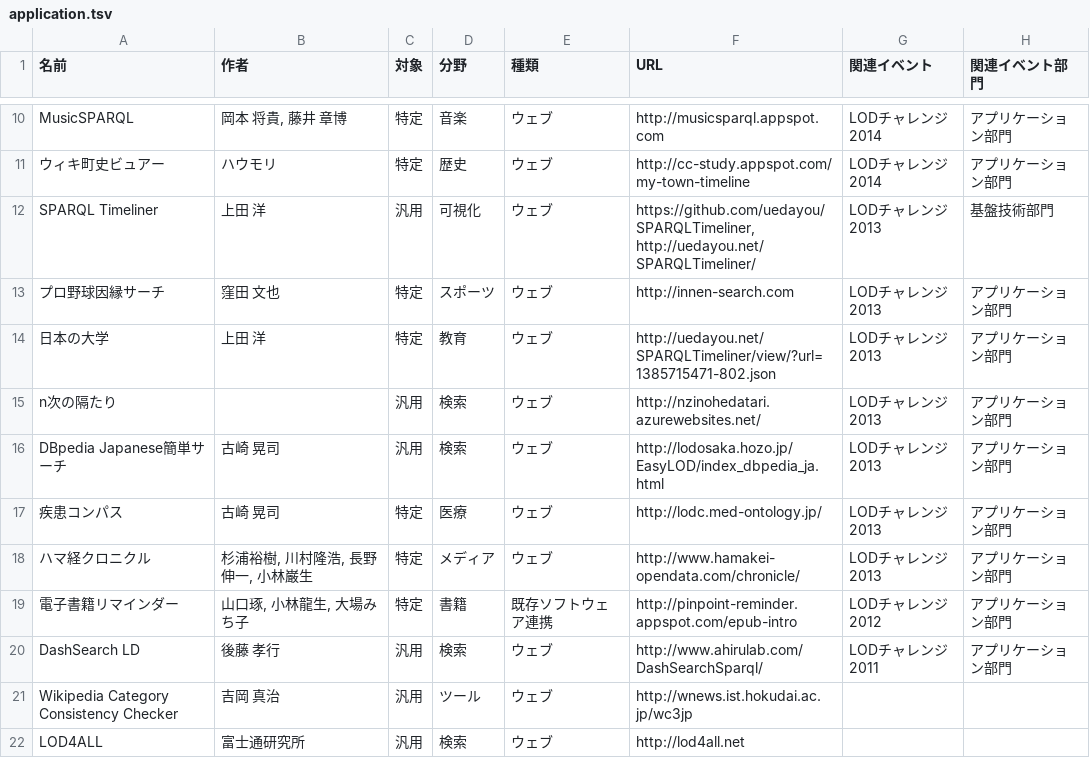
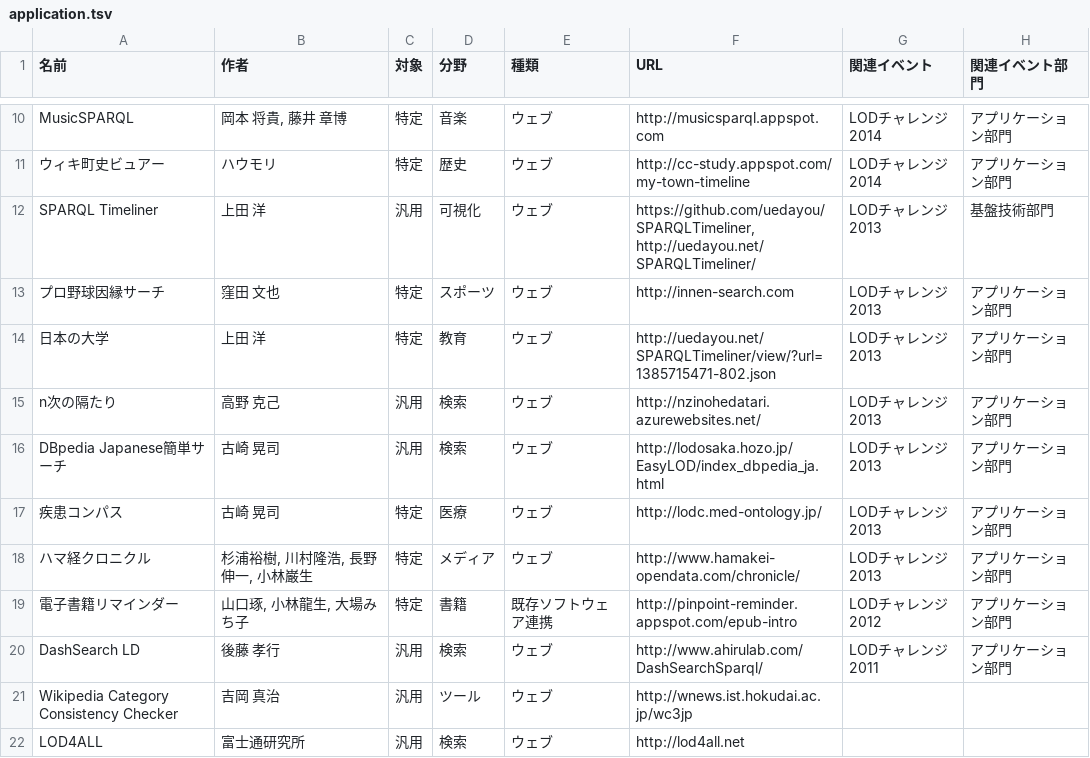
Before and after one commit to fumi/dbpedia-japanese-usecases, a TSV file: data/application.tsv, drawn as a sheet; only a part is shown, gaps mark what is left out.

Commit message:
Added a missing creator

```diff
--- a/data/application.tsv
+++ b/data/application.tsv
@@ -14,3 +14,3 @@ SPARQL Timeliner	上田 洋	汎用	可視化	ウェブ	https://github.com/uedayo
 日本の大学	上田 洋	特定	教育	ウェブ	http://uedayou.net/SPARQLTimeliner/view/?url=1385715471-802.json	LODチャレンジ2013	アプリケーション部門
-n次の隔たり		汎用	検索	ウェブ	http://nzinohedatari.azurewebsites.net/	LODチャレンジ2013	アプリケーション部門
+n次の隔たり	高野 克己	汎用	検索	ウェブ	http://nzinohedatari.azurewebsites.net/	LODチャレンジ2013	アプリケーション部門
 DBpedia Japanese簡単サーチ	古崎 晃司	汎用	検索	ウェブ	http://lodosaka.hozo.jp/EasyLOD/index_dbpedia_ja.html	LODチャレンジ2013	アプリケーション部門
```
